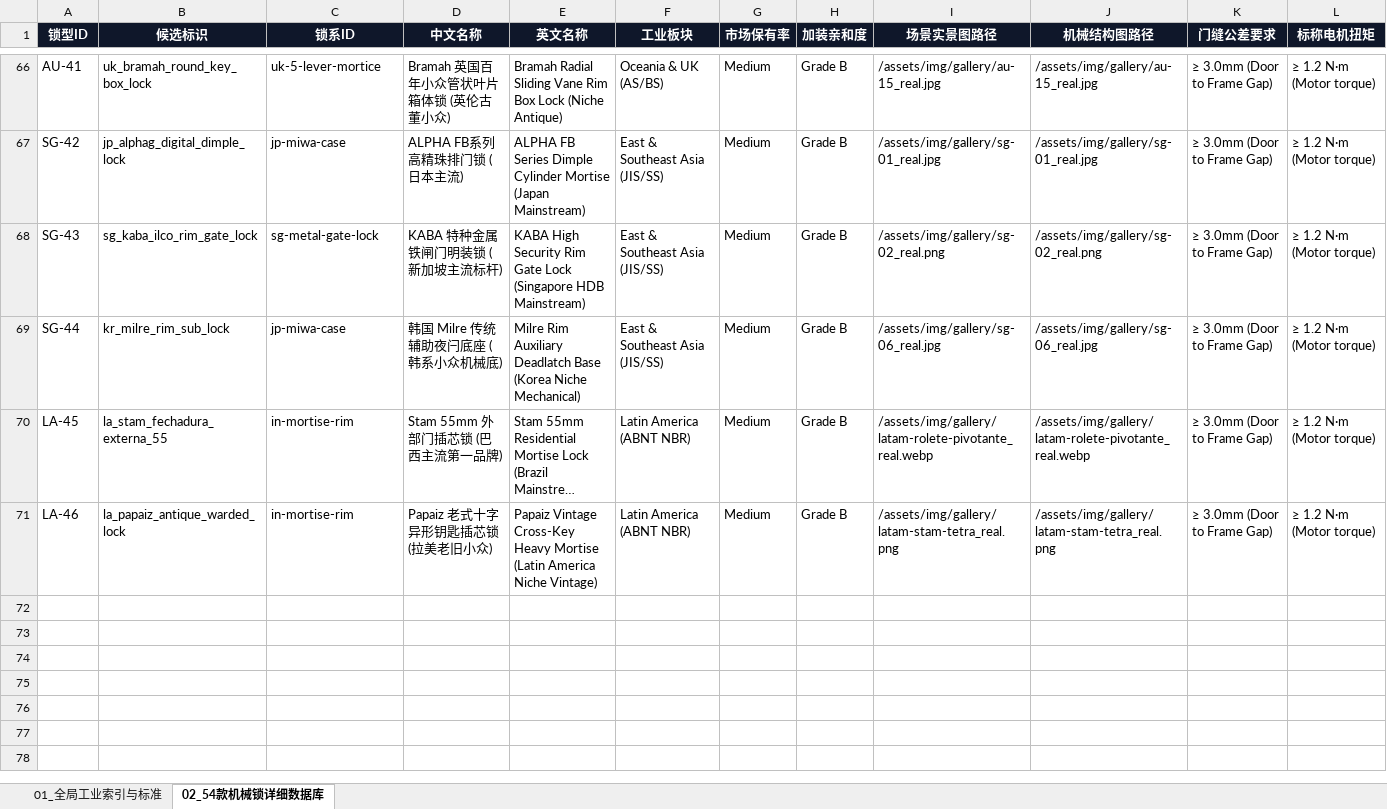
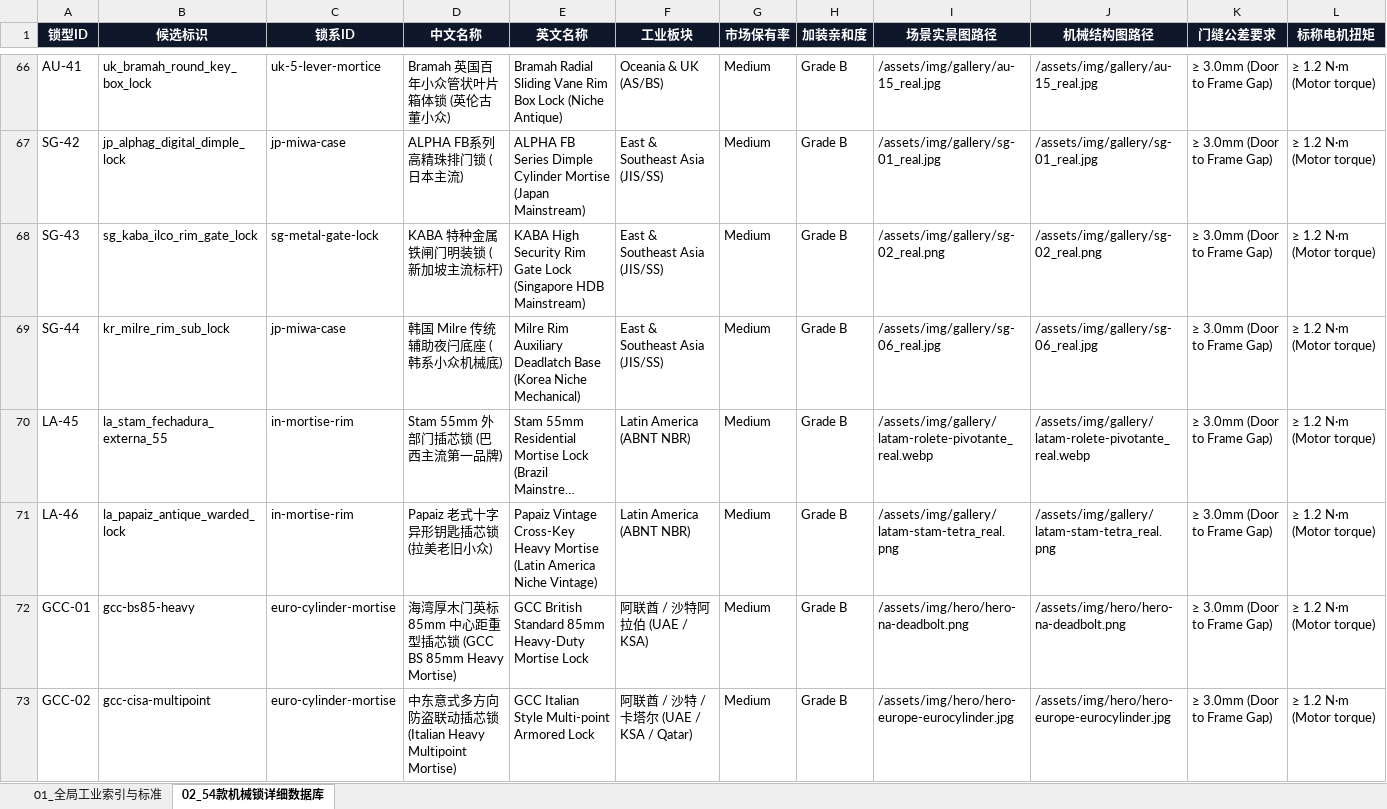
Before and after one commit to lin2mm/GlobalLockSummary, an Excel workbook: docs/03_GLOBAL_LOCK_DATA_INDEX.xlsx, sheet 02_54款机械锁详细数据库, drawn as a sheet; only a part is shown, gaps mark what is left out; long unchanged cells end in …; values as stored, in another font and other column widths than the file's, no borders; rows hold the shown columns only; the diff names each change by its address in the sheet, - before the commit and + after, or states it on an @@ line.

```diff
--- a/docs/03_GLOBAL_LOCK_DATA_INDEX.xlsx (sheet 02_54款机械锁详细数据库)
+++ b/docs/03_GLOBAL_LOCK_DATA_INDEX.xlsx (sheet 02_54款机械锁详细数据库)
+row 72: GCC-01 | gcc-bs85-heavy | euro-cylinder-mortise | 海湾厚木门英标 85mm 中心距重型插芯锁 (GCC BS 85mm Heavy Mortise) | GCC British Standard 85mm Heavy-Duty Mortise Lock | 阿联酋 / 沙特阿拉伯 (UAE / KSA) | Medium | Grade B | /assets/img/hero/hero-na-deadbolt.png | /assets/img/hero/hero-na-deadbolt.png | ≥ 3.0mm (Door to Frame Gap) | ≥ 1.2 N·m (Motor torque)
+row 73: GCC-02 | gcc-cisa-multipoint | euro-cylinder-mortise | 中东意式多方向防盗联动插芯锁 (Italian Heavy Multipoint Mortise) | GCC Italian Style Multi-point Armored Lock | 阿联酋 / 沙特 / 卡塔尔 (UAE / KSA / Qatar) | Medium | Grade B | /assets/img/hero/hero-europe-eurocylinder.jpg | /assets/img/hero/hero-europe-eurocylinder.jpg | ≥ 3.0mm (Door to Frame Gap) | ≥ 1.2 N·m (Motor torque)
```
Also changed, not shown: docs/02_PROJECT_PLAN_AND_CONVENTIONS.xlsx, docs/09_IMAGE_ASSETS_HEALTH_AUDIT.xlsx, 23 other files.
